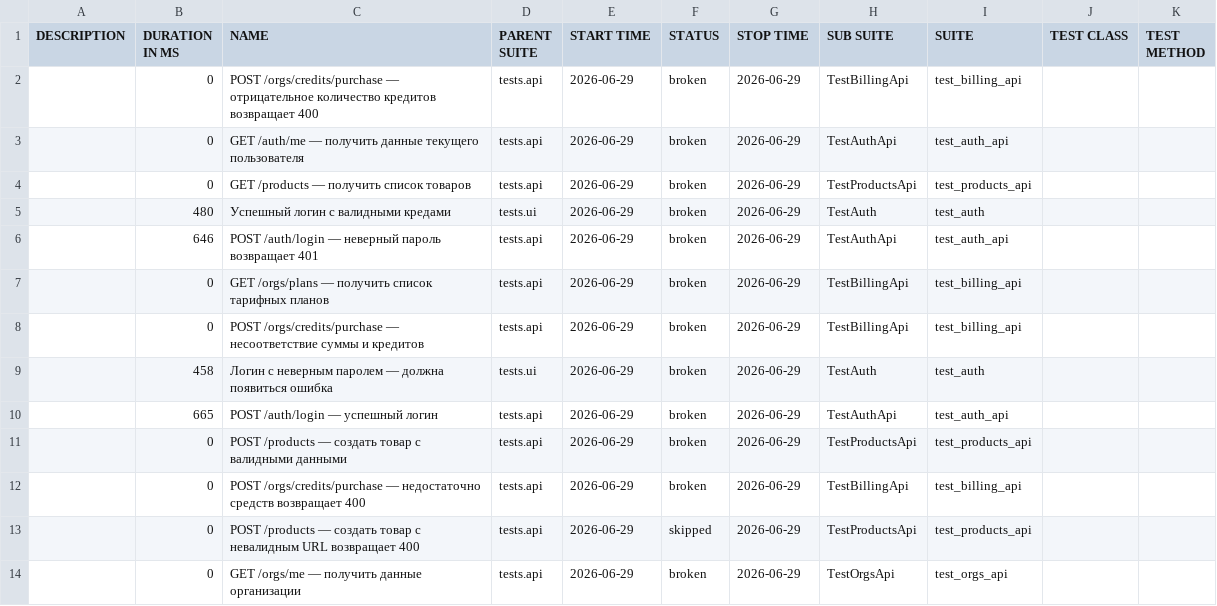
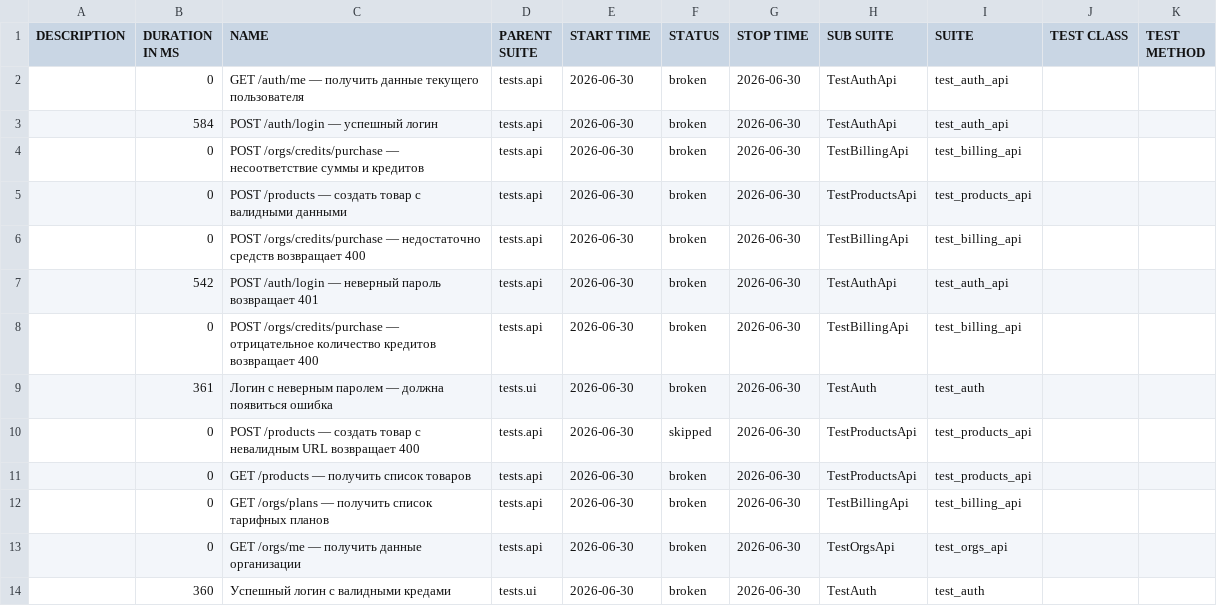
Before and after one commit to Sunaaa1/kartochki-tests, a CSV file: data/suites.csv, drawn as a sheet.

```diff
--- a/data/suites.csv
+++ b/data/suites.csv
@@ -1,14 +1,14 @@
 "DESCRIPTION","DURATION IN MS","NAME","PARENT SUITE","START TIME","STATUS","STOP TIME","SUB SUITE","SUITE","TEST CLASS","TEST METHOD"
-"","0","POST /orgs/credits/purchase — отрицательное количество кредитов возвращает 400","tests.api","2026-06-29","broken","2026-06-29","TestBillingApi","test_billing_api","",""
-"","0","GET /auth/me — получить данные текущего пользователя","tests.api","2026-06-29","broken","2026-06-29","TestAuthApi","test_auth_api","",""
-"","0","GET /products — получить список товаров","tests.api","2026-06-29","broken","2026-06-29","TestProductsApi","test_products_api","",""
-"","480","Успешный логин с валидными кредами","tests.ui","2026-06-29","broken","2026-06-29","TestAuth","test_auth","",""
-"","646","POST /auth/login — неверный пароль возвращает 401","tests.api","2026-06-29","broken","2026-06-29","TestAuthApi","test_auth_api","",""
-"","0","GET /orgs/plans — получить список тарифных планов","tests.api","2026-06-29","broken","2026-06-29","TestBillingApi","test_billing_api","",""
-"","0","POST /orgs/credits/purchase — несоответствие суммы и кредитов","tests.api","2026-06-29","broken","2026-06-29","TestBillingApi","test_billing_api","",""
-"","458","Логин с неверным паролем — должна появиться ошибка","tests.ui","2026-06-29","broken","2026-06-29","TestAuth","test_auth","",""
-"","665","POST /auth/login — успешный логин","tests.api","2026-06-29","broken","2026-06-29","TestAuthApi","test_auth_api","",""
-"","0","POST /products — создать товар с валидными данными","tests.api","2026-06-29","broken","2026-06-29","TestProductsApi","test_products_api","",""
-"","0","POST /orgs/credits/purchase — недостаточно средств возвращает 400","tests.api","2026-06-29","broken","2026-06-29","TestBillingApi","test_billing_api","",""
-"","0","POST /products — создать товар с невалидным URL возвращает 400","tests.api","2026-06-29","skipped","2026-06-29","TestProductsApi","test_products_api","",""
-"","0","GET /orgs/me — получить данные организации","tests.api","2026-06-29","broken","2026-06-29","TestOrgsApi","test_orgs_api","",""
+"","0","GET /auth/me — получить данные текущего пользователя","tests.api","2026-06-30","broken","2026-06-30","TestAuthApi","test_auth_api","",""
+"","584","POST /auth/login — успешный логин","tests.api","2026-06-30","broken","2026-06-30","TestAuthApi","test_auth_api","",""
+"","0","POST /orgs/credits/purchase — несоответствие суммы и кредитов","tests.api","2026-06-30","broken","2026-06-30","TestBillingApi","test_billing_api","",""
+"","0","POST /products — создать товар с валидными данными","tests.api","2026-06-30","broken","2026-06-30","TestProductsApi","test_products_api","",""
+"","0","POST /orgs/credits/purchase — недостаточно средств возвращает 400","tests.api","2026-06-30","broken","2026-06-30","TestBillingApi","test_billing_api","",""
+"","542","POST /auth/login — неверный пароль возвращает 401","tests.api","2026-06-30","broken","2026-06-30","TestAuthApi","test_auth_api","",""
+"","0","POST /orgs/credits/purchase — отрицательное количество кредитов возвращает 400","tests.api","2026-06-30","broken","2026-06-30","TestBillingApi","test_billing_api","",""
+"","361","Логин с неверным паролем — должна появиться ошибка","tests.ui","2026-06-30","broken","2026-06-30","TestAuth","test_auth","",""
+"","0","POST /products — создать товар с невалидным URL возвращает 400","tests.api","2026-06-30","skipped","2026-06-30","TestProductsApi","test_products_api","",""
+"","0","GET /products — получить список товаров","tests.api","2026-06-30","broken","2026-06-30","TestProductsApi","test_products_api","",""
+"","0","GET /orgs/plans — получить список тарифных планов","tests.api","2026-06-30","broken","2026-06-30","TestBillingApi","test_billing_api","",""
+"","0","GET /orgs/me — получить данные организации","tests.api","2026-06-30","broken","2026-06-30","TestOrgsApi","test_orgs_api","",""
+"","360","Успешный логин с валидными кредами","tests.ui","2026-06-30","broken","2026-06-30","TestAuth","test_auth","",""
```
Also changed, not shown: data/behaviors.csv, 47 other files.
